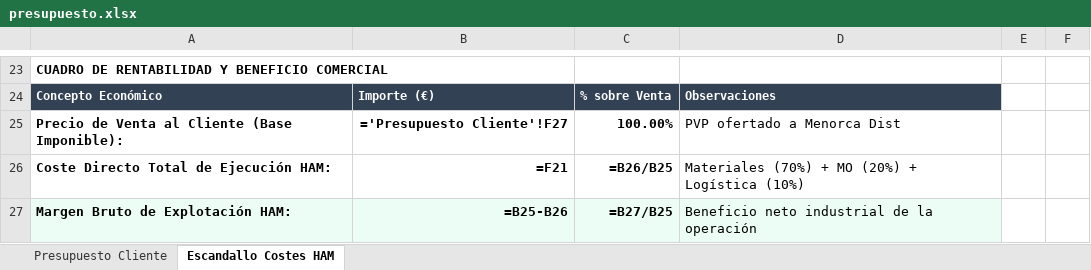
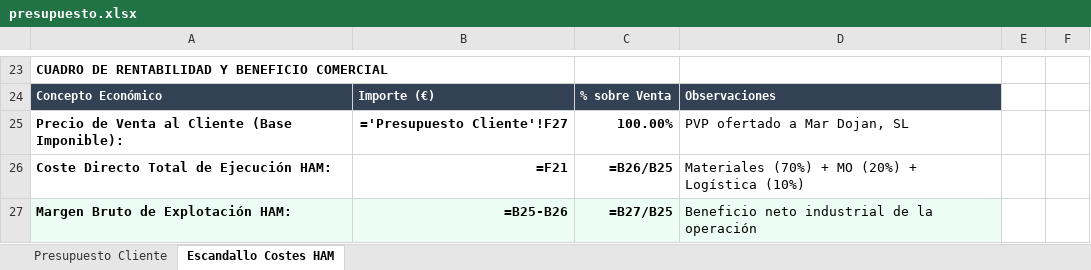
Before and after one commit to grupodixis/presupuestador, an Excel workbook: presupuestos/P-2026-0043-rehabilitacion-cubiertas-menorca-dist/presupuesto.xlsx, sheet Escandallo Costes HAM, drawn as a sheet; only a part is shown, gaps mark what is left out; values as stored, in another font and other column widths than the file's, no borders; formulas without a stored value are shown as written; the diff names each change by its address in the sheet, - before the commit and + after, or states it on an @@ line.

Commit message:
fix(presupuestos): actualizar razon social del cliente a Mar Dojan, SL en P-2026-0043

```diff
--- a/presupuestos/P-2026-0043-rehabilitacion-cubiertas-menorca-dist/presupuesto.xlsx (sheet Escandallo Costes HAM)
+++ b/presupuestos/P-2026-0043-rehabilitacion-cubiertas-menorca-dist/presupuesto.xlsx (sheet Escandallo Costes HAM)
-D25: PVP ofertado a Menorca Dist
+D25: PVP ofertado a Mar Dojan, SL
```
Also changed, not shown: sheet Presupuesto Cliente, 8 other files.
